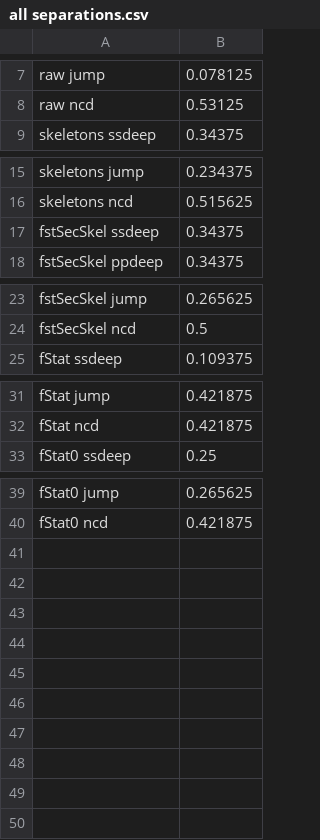
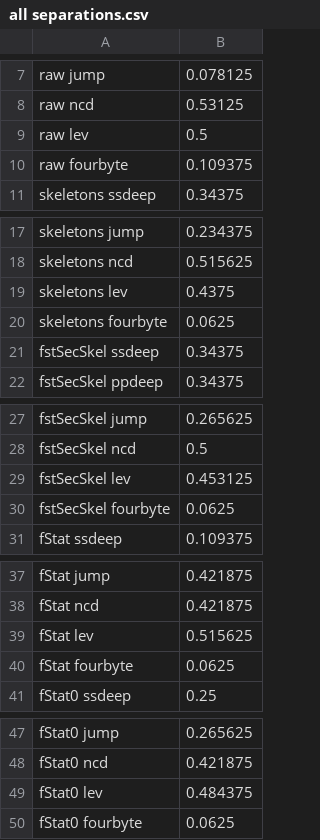
Before and after one commit to mrNuTz/ethereum-contract-similarity, a CSV file: runs/proxies/out/all separations.csv, drawn as a sheet; only a part is shown, gaps mark what is left out.

Commit message:
proxies: Levenshtein on whole codes

```diff
--- a/runs/proxies/out/all separations.csv
+++ b/runs/proxies/out/all separations.csv
@@ -8,2 +8,4 @@ raw jump,0.078125
 raw ncd,0.53125
+raw lev,0.5
+raw fourbyte,0.109375
 skeletons ssdeep,0.34375
@@ -16,2 +18,4 @@ skeletons jump,0.234375
 skeletons ncd,0.515625
+skeletons lev,0.4375
+skeletons fourbyte,0.0625
 fstSecSkel ssdeep,0.34375
@@ -24,2 +28,4 @@ fstSecSkel jump,0.265625
 fstSecSkel ncd,0.5
+fstSecSkel lev,0.453125
+fstSecSkel fourbyte,0.0625
 fStat ssdeep,0.109375
@@ -32,2 +38,4 @@ fStat jump,0.421875
 fStat ncd,0.421875
+fStat lev,0.515625
+fStat fourbyte,0.0625
 fStat0 ssdeep,0.25
@@ -40 +48,3 @@ fStat0 jump,0.265625
 fStat0 ncd,0.421875
+fStat0 lev,0.484375
+fStat0 fourbyte,0.0625
```
Also changed, not shown: 12 other files.
